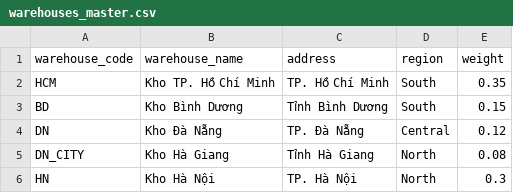
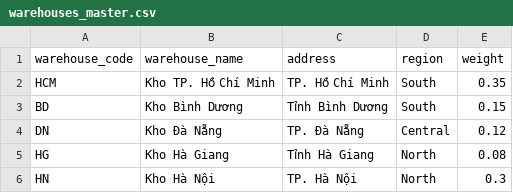
Before and after one commit to camlydang1703/SenovaHome-, a CSV file: data/warehouses_master.csv, drawn as a sheet.

```diff
--- a/data/warehouses_master.csv
+++ b/data/warehouses_master.csv
@@ -4,3 +4,3 @@ BD,Kho Bình Dương,Tỉnh Bình Dương,South,0.15
 DN,Kho Đà Nẵng,TP. Đà Nẵng,Central,0.12
-DN_CITY,Kho Hà Giang,Tỉnh Hà Giang,North,0.08
+HG,Kho Hà Giang,Tỉnh Hà Giang,North,0.08
 HN,Kho Hà Nội,TP. Hà Nội,North,0.3
```
Also changed, not shown: data/inventory_opening.csv, data/routes.csv, 28 other files.
